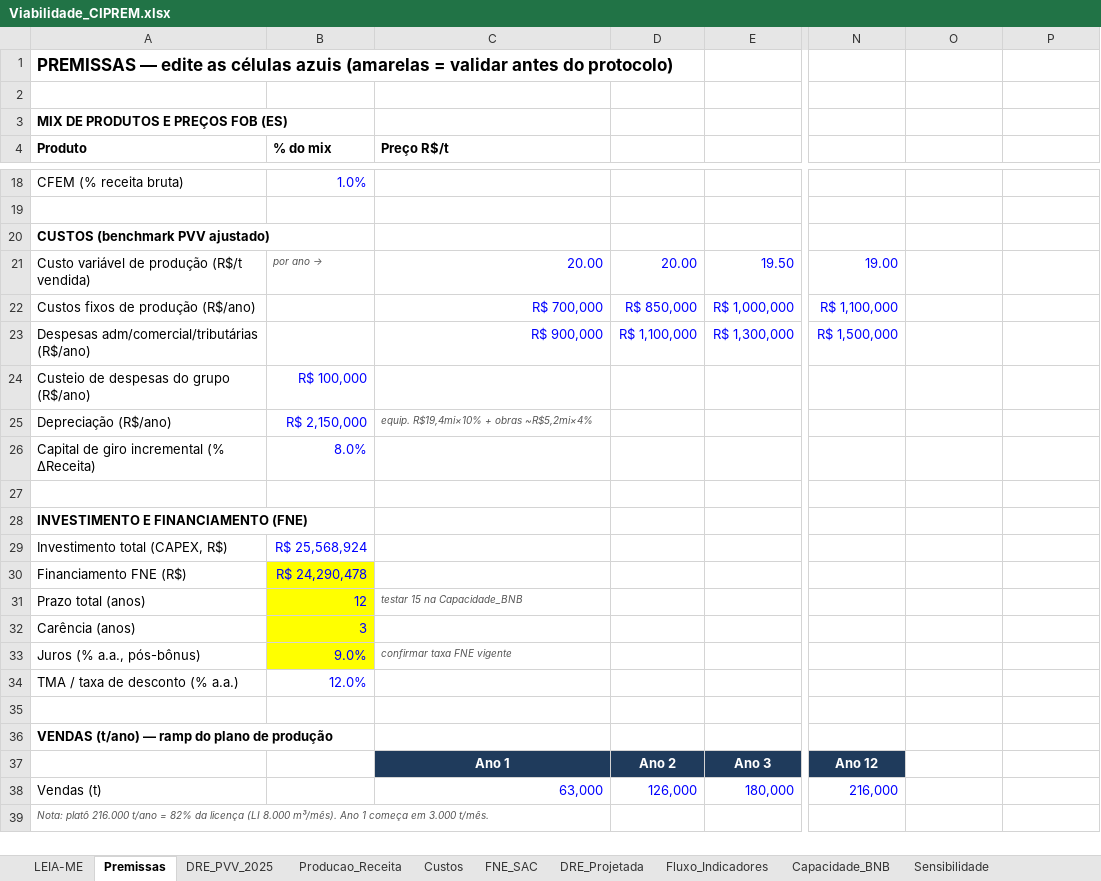
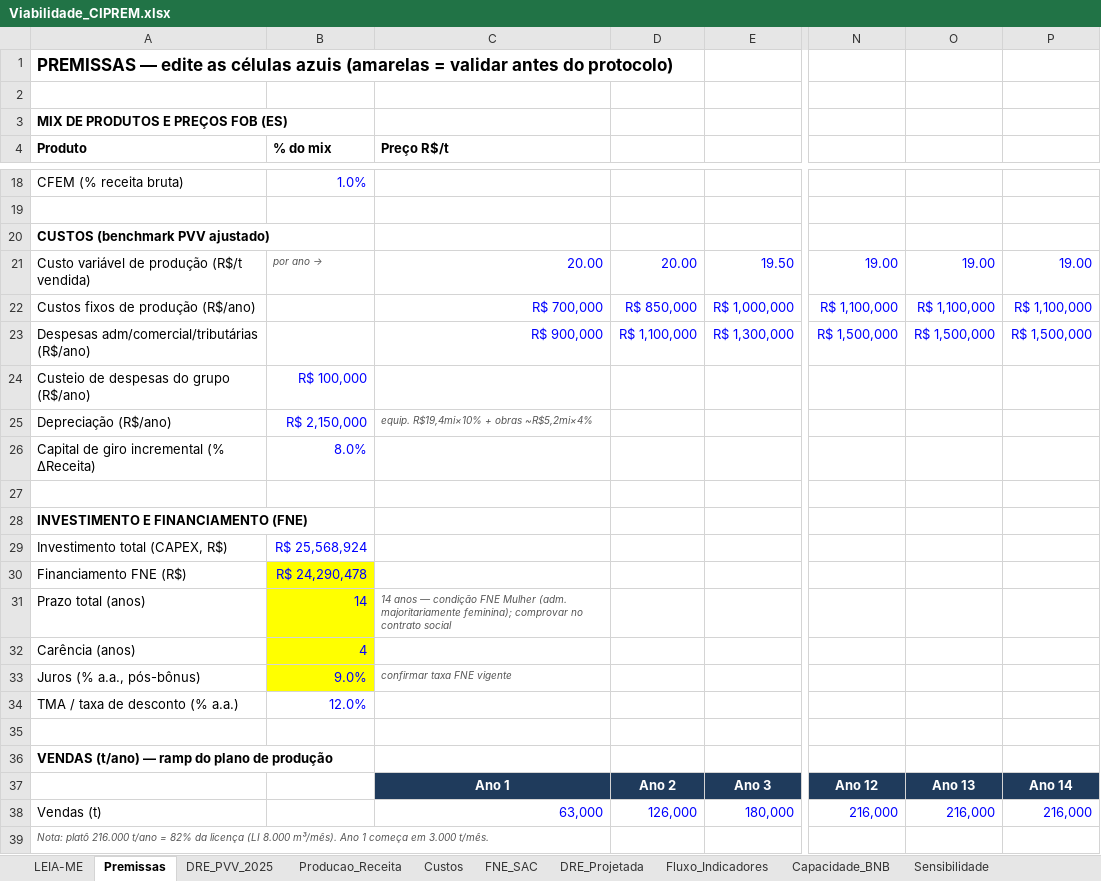
Before and after one commit to josebassetti-hub/Transcriptor, an Excel workbook: Viabilidade_CIPREM.xlsx, sheet Premissas, drawn as a sheet; only a part is shown, gaps mark what is left out; values as stored, in another font and other column widths than the file's, no borders; the diff names each change by its address in the sheet, - before the commit and + after, or states it on an @@ line.

```diff
--- a/Viabilidade_CIPREM.xlsx (sheet Premissas)
+++ b/Viabilidade_CIPREM.xlsx (sheet Premissas)
-O21: (empty)
+O21: 19.00
-P21: (empty)
+P21: 19.00
-O22: (empty)
+O22: R$ 1,100,000
-P22: (empty)
+P22: R$ 1,100,000
-O23: (empty)
+O23: R$ 1,500,000
-P23: (empty)
+P23: R$ 1,500,000
-B31 (% do mix): 12
+B31 (% do mix): 14
-C31 (Preço R$/t): testar 15 na Capacidade_BNB
+C31 (Preço R$/t): 14 anos — condição FNE Mulher (adm. majoritariamente feminina); comprovar no contrato social
-B32 (% do mix): 3
+B32 (% do mix): 4
-O37: (empty)
+O37: Ano 13
-O37:P37 fill: none
+O37:P37 fill: #1F3B5C
-P37: (empty)
+P37: Ano 14
-O38: (empty)
+O38: 216,000
-P38: (empty)
+P38: 216,000
```
Also changed, not shown: sheet Capacidade_BNB, sheet Sensibilidade, sheet Fluxo_Indicadores, sheet FNE_SAC, sheet Producao_Receita, sheet Custos, 2 more sheets, 3 other files.
